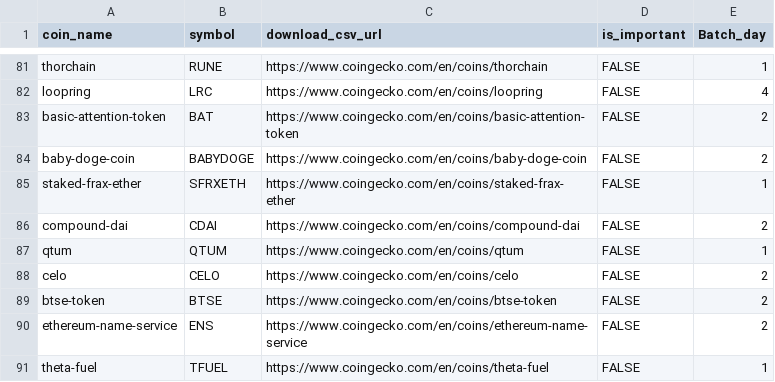
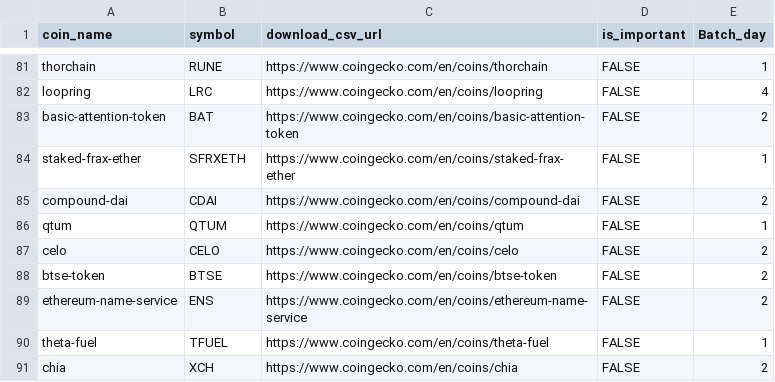
Before and after one commit to hyunhp/cryptocurrency, a CSV file: document/coin_download_link.csv, drawn as a sheet; only a part is shown, gaps mark what is left out; the shorter side is filled out with more unchanged rows.

```diff
--- a/document/coin_download_link.csv
+++ b/document/coin_download_link.csv
@@ -83,3 +83,2 @@ loopring,LRC,https://www.coingecko.com/en/coins/loopring,FALSE,4
 basic-attention-token,BAT,https://www.coingecko.com/en/coins/basic-attention-token,FALSE,2
-baby-doge-coin,BABYDOGE,https://www.coingecko.com/en/coins/baby-doge-coin,FALSE,2
 staked-frax-ether,SFRXETH,https://www.coingecko.com/en/coins/staked-frax-ether,FALSE,1
```
Also changed, not shown: document/coin_text.csv, 2 other files.
